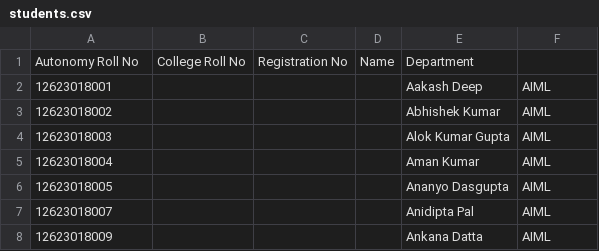
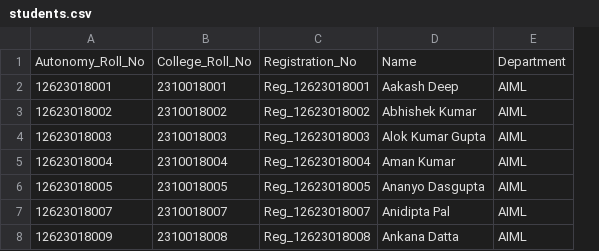
Before and after one commit to Davygupta47/exam-agent, a CSV file: db/students.csv, drawn as a sheet; only a part is shown; removed rows and columns are numbered as before the commit, all else as after; the diff names each change by its address in the sheet, - before the commit and + after, or states it on an @@ line.

Commit message:
teachers, students updated

```diff
--- a/db/students.csv
+++ b/db/students.csv
-column B, empty
-column C, empty
-column D, empty
+column B, rows 2-8: 2310018001 | 2310018002 | 2310018003 | 2310018004 | 2310018005 | 2310018007 | 2310018008
+column C, rows 2-8: Reg_12623018001 | Reg_12623018002 | Reg_12623018003 | Reg_12623018004 | Reg_12623018005 | Reg_12623018007 | Reg_12623018008
-row 1: Autonomy Roll No | College Roll No | Registration No | Name | Department
+row 1: Autonomy_Roll_No | College_Roll_No | Registration_No | Name | Department
```
Also changed, not shown: 1 other file.
